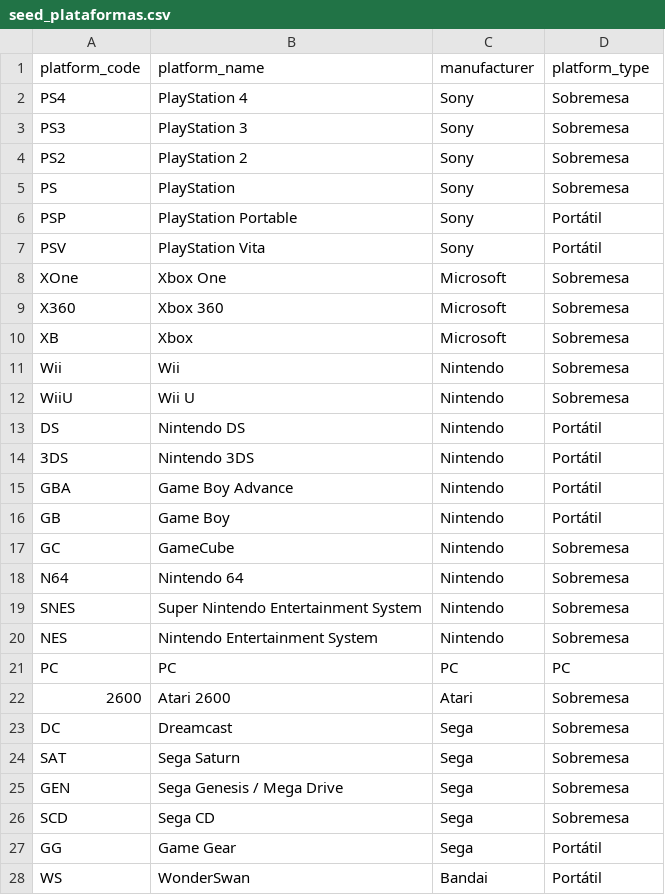
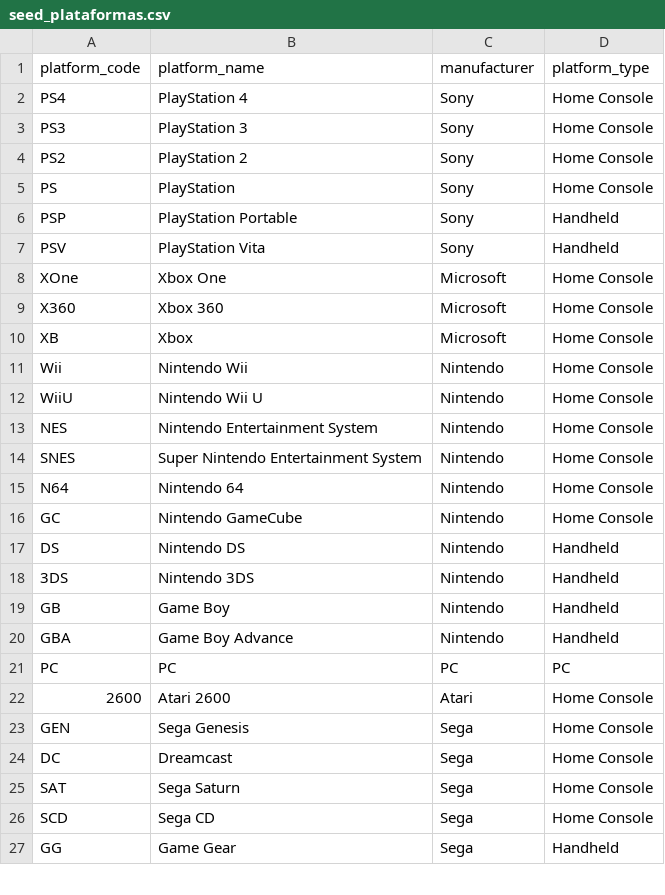
Before and after one commit to PabloVGz/civica-proyecto-pvg, a CSV file: seeds/seed_plataformas.csv, drawn as a sheet; only a part is shown; the diff covers the shown part only.

```diff
--- a/seeds/seed_plataformas.csv
+++ b/seeds/seed_plataformas.csv
@@ -1,28 +1,27 @@
 platform_code,platform_name,manufacturer,platform_type
-PS4,PlayStation 4,Sony,Sobremesa
-PS3,PlayStation 3,Sony,Sobremesa
-PS2,PlayStation 2,Sony,Sobremesa
-PS,PlayStation,Sony,Sobremesa
-PSP,PlayStation Portable,Sony,Portátil
-PSV,PlayStation Vita,Sony,Portátil
-XOne,Xbox One,Microsoft,Sobremesa
-X360,Xbox 360,Microsoft,Sobremesa
-XB,Xbox,Microsoft,Sobremesa
-Wii,Wii,Nintendo,Sobremesa
-WiiU,Wii U,Nintendo,Sobremesa
-DS,Nintendo DS,Nintendo,Portátil
-3DS,Nintendo 3DS,Nintendo,Portátil
-GBA,Game Boy Advance,Nintendo,Portátil
-GB,Game Boy,Nintendo,Portátil
-GC,GameCube,Nintendo,Sobremesa
-N64,Nintendo 64,Nintendo,Sobremesa
-SNES,Super Nintendo Entertainment System,Nintendo,Sobremesa
-NES,Nintendo Entertainment System,Nintendo,Sobremesa
+PS4,PlayStation 4,Sony,Home Console
+PS3,PlayStation 3,Sony,Home Console
+PS2,PlayStation 2,Sony,Home Console
+PS,PlayStation,Sony,Home Console
+PSP,PlayStation Portable,Sony,Handheld
+PSV,PlayStation Vita,Sony,Handheld
+XOne,Xbox One,Microsoft,Home Console
+X360,Xbox 360,Microsoft,Home Console
+XB,Xbox,Microsoft,Home Console
+Wii,Nintendo Wii,Nintendo,Home Console
+WiiU,Nintendo Wii U,Nintendo,Home Console
+NES,Nintendo Entertainment System,Nintendo,Home Console
+SNES,Super Nintendo Entertainment System,Nintendo,Home Console
+N64,Nintendo 64,Nintendo,Home Console
+GC,Nintendo GameCube,Nintendo,Home Console
+DS,Nintendo DS,Nintendo,Handheld
+3DS,Nintendo 3DS,Nintendo,Handheld
+GB,Game Boy,Nintendo,Handheld
+GBA,Game Boy Advance,Nintendo,Handheld
 PC,PC,PC,PC
-2600,Atari 2600,Atari,Sobremesa
-DC,Dreamcast,Sega,Sobremesa
-SAT,Sega Saturn,Sega,Sobremesa
-GEN,Sega Genesis / Mega Drive,Sega,Sobremesa
-SCD,Sega CD,Sega,Sobremesa
-GG,Game Gear,Sega,Portátil
-WS,WonderSwan,Bandai,Portátil
+2600,Atari 2600,Atari,Home Console
+GEN,Sega Genesis,Sega,Home Console
+DC,Dreamcast,Sega,Home Console
+SAT,Sega Saturn,Sega,Home Console
+SCD,Sega CD,Sega,Home Console
+GG,Game Gear,Sega,Handheld
```
Also changed, not shown: 1 added row and 5 edited cells elsewhere in this file, 19 other files.
